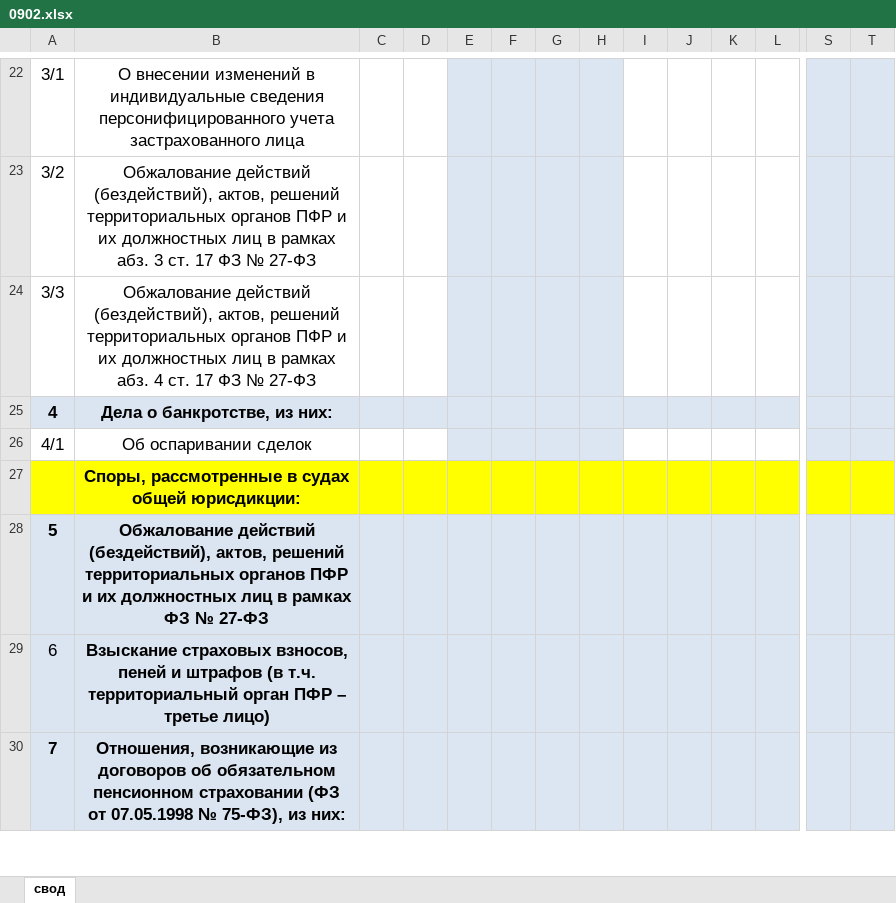
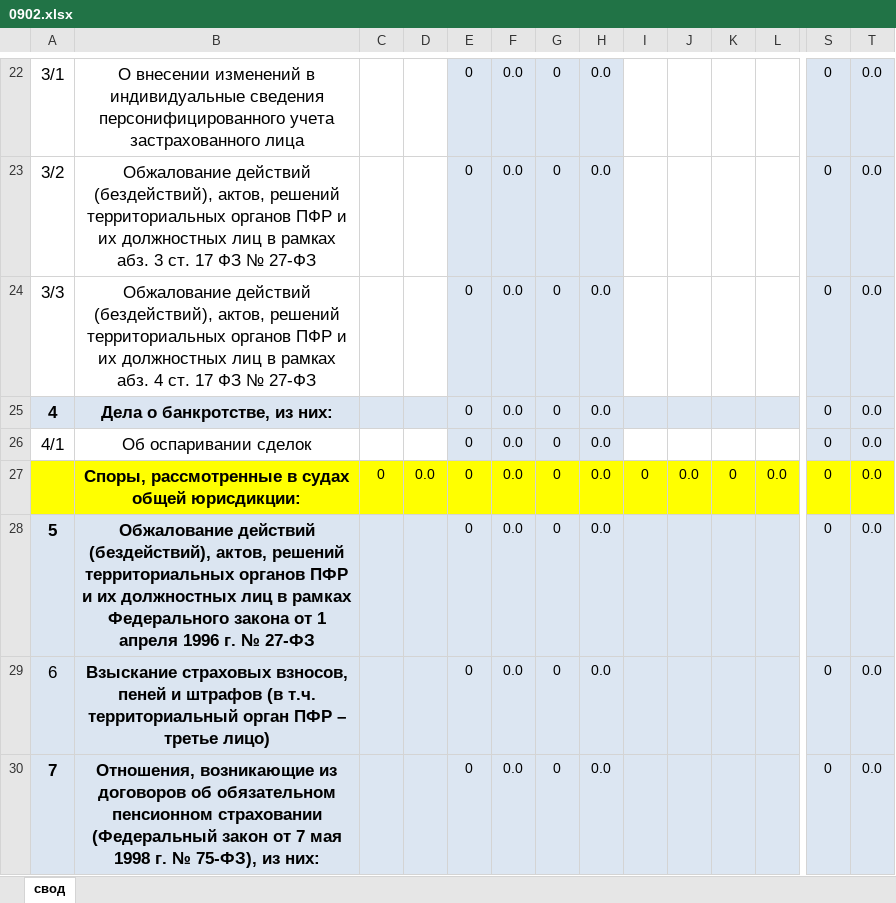
Before and after one commit to romashka77/Svr.Net, an Excel workbook: Svr.Web/wwwroot/Templates/0902.xlsx, sheet свод, drawn as a sheet; only a part is shown, gaps mark what is left out; values as stored, in another font and other column widths than the file's, no borders; removed rows and columns are numbered as before the commit, all else as after; rows hold the shown columns only; the diff covers the shown part only; the diff names each change by its address in the sheet, - before the commit and + after, or states it on an @@ line.

```diff
--- a/Svr.Web/wwwroot/Templates/0902.xlsx (sheet свод)
+++ b/Svr.Web/wwwroot/Templates/0902.xlsx (sheet свод)
@@ column A renumbered between rows 2 and 96 @@
-E22:E27: (empty)
+E22:E27: 0
-F22:F27: (empty)
+F22:F27: 0.0
-G22:G27: (empty)
+G22:G27: 0
-H22:H27: (empty)
+H22:H27: 0.0
-S22:S27: (empty)
+S22:S27: 0
-T22:T27: (empty)
+T22:T27: 0.0
-C27: (empty)
+C27: 0
-D27: (empty)
+D27: 0.0
-I27: (empty)
+I27: 0
-J27: (empty)
+J27: 0.0
-K27: (empty)
+K27: 0
-L27: (empty)
+L27: 0.0
-row 28: 5 | Обжалование действий (бездействий), актов, решений территориальных органов ПФР и их должностных лиц в рамках ФЗ № 27-ФЗ
+row 28: 5 | Обжалование действий (бездействий), актов, решений территориальных органов ПФР и их должностных лиц в рамках Федерального закона от 1 апреля 1996 г. № 27-ФЗ |  |  | 0 | 0.0 | 0 | 0.0 |  |  |  |  | 0 | 0.0
-E29: (empty)
+E29: 0
-F29: (empty)
+F29: 0.0
-G29: (empty)
+G29: 0
-H29: (empty)
+H29: 0.0
-S29: (empty)
+S29: 0
-T29: (empty)
+T29: 0.0
-row 30: 7 | Отношения, возникающие из договоров об обязательном пенсионном страховании (ФЗ от 07.05.1998 № 75-ФЗ), из них:
+row 30: 7 | Отношения, возникающие из договоров об обязательном пенсионном страховании (Федеральный закон от 7 мая 1998 г. № 75-ФЗ), из них: |  |  | 0 | 0.0 | 0 | 0.0 |  |  |  |  | 0 | 0.0
```
Also changed, not shown: 21 added rows, 19 removed rows, 388 edited cells and cell formats elsewhere in this sheet, Svr.Web/wwwroot/Templates/0901.xlsx, 18 other files.
